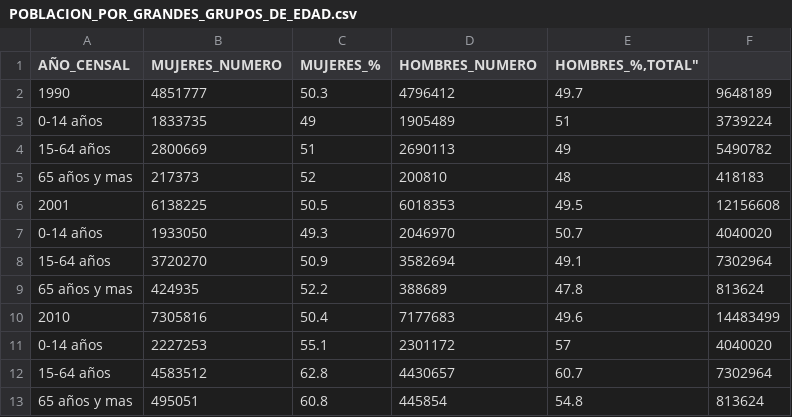
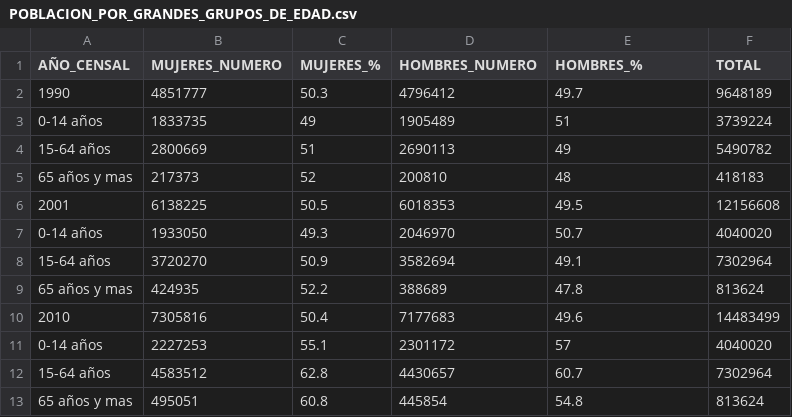
Before and after one commit to programacion-taw-utpl-001/trabajo-final-primer-bimestre-final-003, a CSV file: data/POBLACION_POR_GRANDES_GRUPOS_DE_EDAD.csv, drawn as a sheet.

```diff
--- a/data/POBLACION_POR_GRANDES_GRUPOS_DE_EDAD.csv
+++ b/data/POBLACION_POR_GRANDES_GRUPOS_DE_EDAD.csv
@@ -1,2 +1,2 @@
-"AÑO_CENSAL","MUJERES_NUMERO","MUJERES_%","HOMBRES_NUMERO","HOMBRES_%,"TOTAL"
+"AÑO_CENSAL","MUJERES_NUMERO","MUJERES_%","HOMBRES_NUMERO","HOMBRES_%","TOTAL"
 "1990","4851777","50.3","4796412","49.7","9648189"
```
Also changed, not shown: 2 other files.
